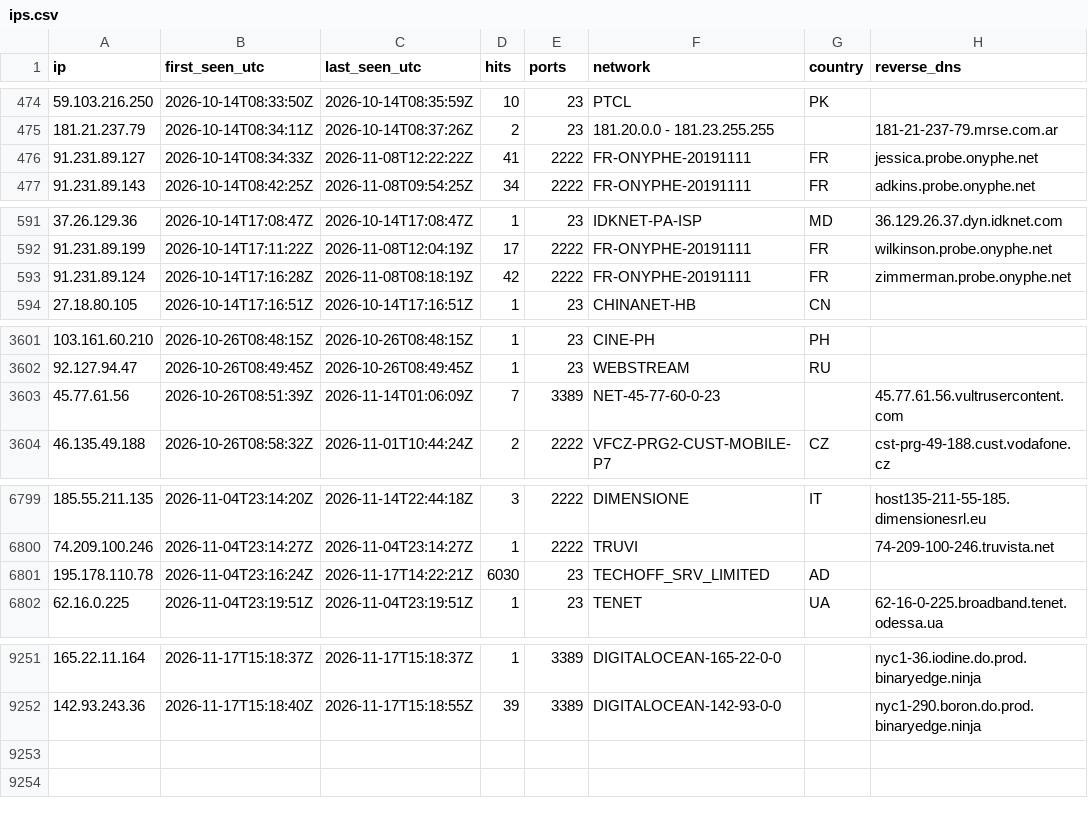
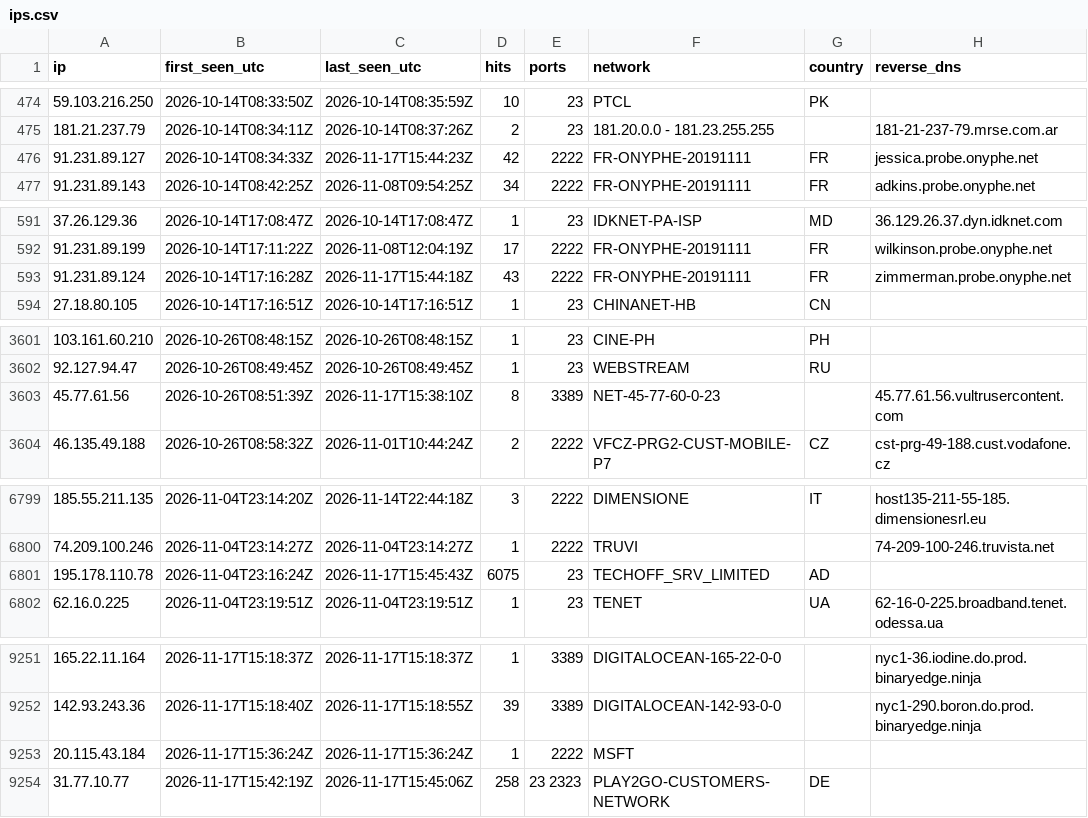
Before and after one commit to yourlocalaccountant/honeypot-db, a CSV file: ips.csv, drawn as a sheet; only a part is shown, gaps mark what is left out; the diff covers the shown part only.

```diff
--- a/ips.csv
+++ b/ips.csv
@@ -475,3 +475,3 @@ ip,first_seen_utc,last_seen_utc,hits,ports,network,country,reverse_dns
 181.21.237.79,2026-10-14T08:34:11Z,2026-10-14T08:37:26Z,2,23,181.20.0.0 - 181.23.255.255,,181-21-237-79.mrse.com.ar
-91.231.89.127,2026-10-14T08:34:33Z,2026-11-08T12:22:22Z,41,2222,FR-ONYPHE-20191111,FR,jessica.probe.onyphe.net
+91.231.89.127,2026-10-14T08:34:33Z,2026-11-17T15:44:23Z,42,2222,FR-ONYPHE-20191111,FR,jessica.probe.onyphe.net
 91.231.89.143,2026-10-14T08:42:25Z,2026-11-08T09:54:25Z,34,2222,FR-ONYPHE-20191111,FR,adkins.probe.onyphe.net
@@ -592,3 +592,3 @@ ip,first_seen_utc,last_seen_utc,hits,ports,network,country,reverse_dns
 91.231.89.199,2026-10-14T17:11:22Z,2026-11-08T12:04:19Z,17,2222,FR-ONYPHE-20191111,FR,wilkinson.probe.onyphe.net
-91.231.89.124,2026-10-14T17:16:28Z,2026-11-08T08:18:19Z,42,2222,FR-ONYPHE-20191111,FR,zimmerman.probe.onyphe.net
+91.231.89.124,2026-10-14T17:16:28Z,2026-11-17T15:44:18Z,43,2222,FR-ONYPHE-20191111,FR,zimmerman.probe.onyphe.net
 27.18.80.105,2026-10-14T17:16:51Z,2026-10-14T17:16:51Z,1,23,CHINANET-HB,CN,
@@ -3602,3 +3602,3 @@ ip,first_seen_utc,last_seen_utc,hits,ports,network,country,reverse_dns
 92.127.94.47,2026-10-26T08:49:45Z,2026-10-26T08:49:45Z,1,23,WEBSTREAM,RU,
-45.77.61.56,2026-10-26T08:51:39Z,2026-11-14T01:06:09Z,7,3389,NET-45-77-60-0-23,,45.77.61.56.vultrusercontent.com
+45.77.61.56,2026-10-26T08:51:39Z,2026-11-17T15:38:10Z,8,3389,NET-45-77-60-0-23,,45.77.61.56.vultrusercontent.com
 46.135.49.188,2026-10-26T08:58:32Z,2026-11-01T10:44:24Z,2,2222,VFCZ-PRG2-CUST-MOBILE-P7,CZ,cst-prg-49-188.cust.vodafone.cz
@@ -6800,3 +6800,3 @@ ip,first_seen_utc,last_seen_utc,hits,ports,network,country,reverse_dns
 74.209.100.246,2026-11-04T23:14:27Z,2026-11-04T23:14:27Z,1,2222,TRUVI,,74-209-100-246.truvista.net
-195.178.110.78,2026-11-04T23:16:24Z,2026-11-17T14:22:21Z,6030,23,TECHOFF_SRV_LIMITED,AD,
+195.178.110.78,2026-11-04T23:16:24Z,2026-11-17T15:45:43Z,6075,23,TECHOFF_SRV_LIMITED,AD,
 62.16.0.225,2026-11-04T23:19:51Z,2026-11-04T23:19:51Z,1,23,TENET,UA,62-16-0-225.broadband.tenet.odessa.ua
@@ -9252 +9252,3 @@ ip,first_seen_utc,last_seen_utc,hits,ports,network,country,reverse_dns
 142.93.243.36,2026-11-17T15:18:40Z,2026-11-17T15:18:55Z,39,3389,DIGITALOCEAN-142-93-0-0,,nyc1-290.boron.do.prod.binaryedge.ninja
+20.115.43.184,2026-11-17T15:36:24Z,2026-11-17T15:36:24Z,1,2222,MSFT,,
+31.77.10.77,2026-11-17T15:42:19Z,2026-11-17T15:45:06Z,258,23 2323,PLAY2GO-CUSTOMERS-NETWORK,DE,
```
Also changed, not shown: 2 edited cells elsewhere in this file, 2 other files.
